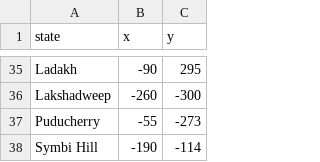
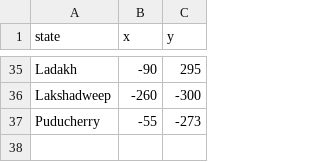
Before and after one commit to samaygangwal21/100-days-of-python, a CSV file: India_State_UT_game/28_states.csv, drawn as a sheet; only a part is shown, gaps mark what is left out; the diff names each change by its address in the sheet, - before the commit and + after, or states it on an @@ line.

Commit message:
Update States and UTs

```diff
--- a/India_State_UT_game/28_states.csv
+++ b/India_State_UT_game/28_states.csv
-row 38: Symbi Hill | -190 | -114
```
Also changed, not shown: India_State_UT_game/States_Ut_to_learn.csv, 1 other file.
